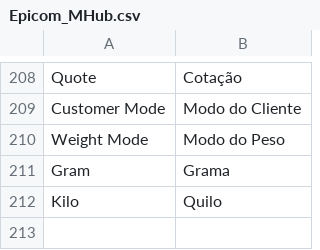
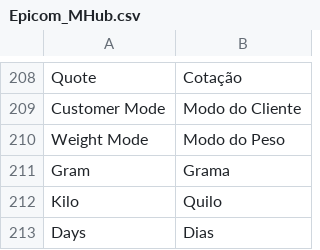
Before and after one commit to epicomtech/magento, a CSV file: app/locale/pt_BR/Epicom_MHub.csv, drawn as a sheet; only a part is shown, gaps mark what is left out; the diff names each change by its address in the sheet, - before the commit and + after, or states it on an @@ line.

```diff
--- a/app/locale/pt_BR/Epicom_MHub.csv
+++ b/app/locale/pt_BR/Epicom_MHub.csv
+row 213: Days | Dias
```
Also changed, not shown: 4 other files.
